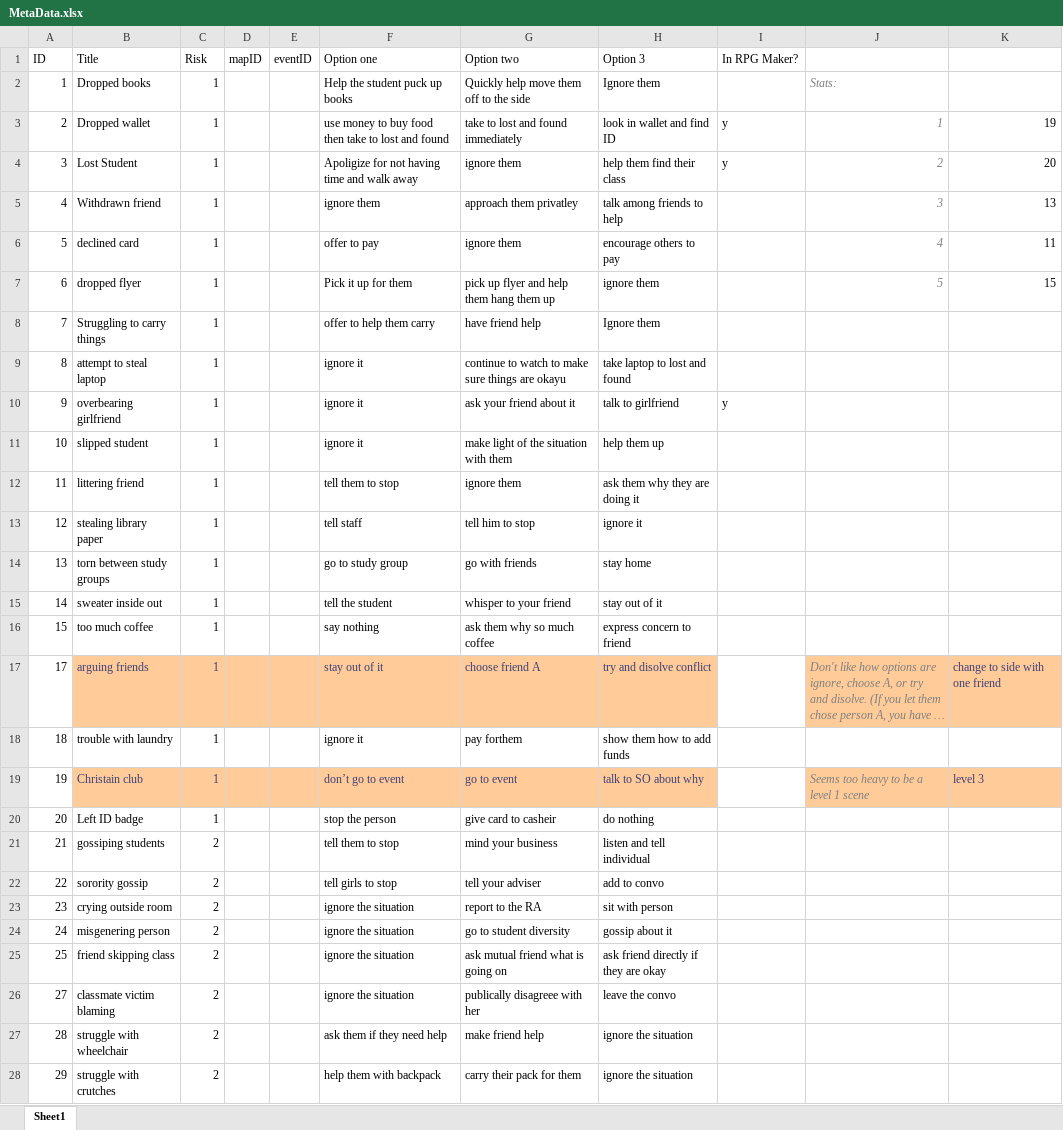
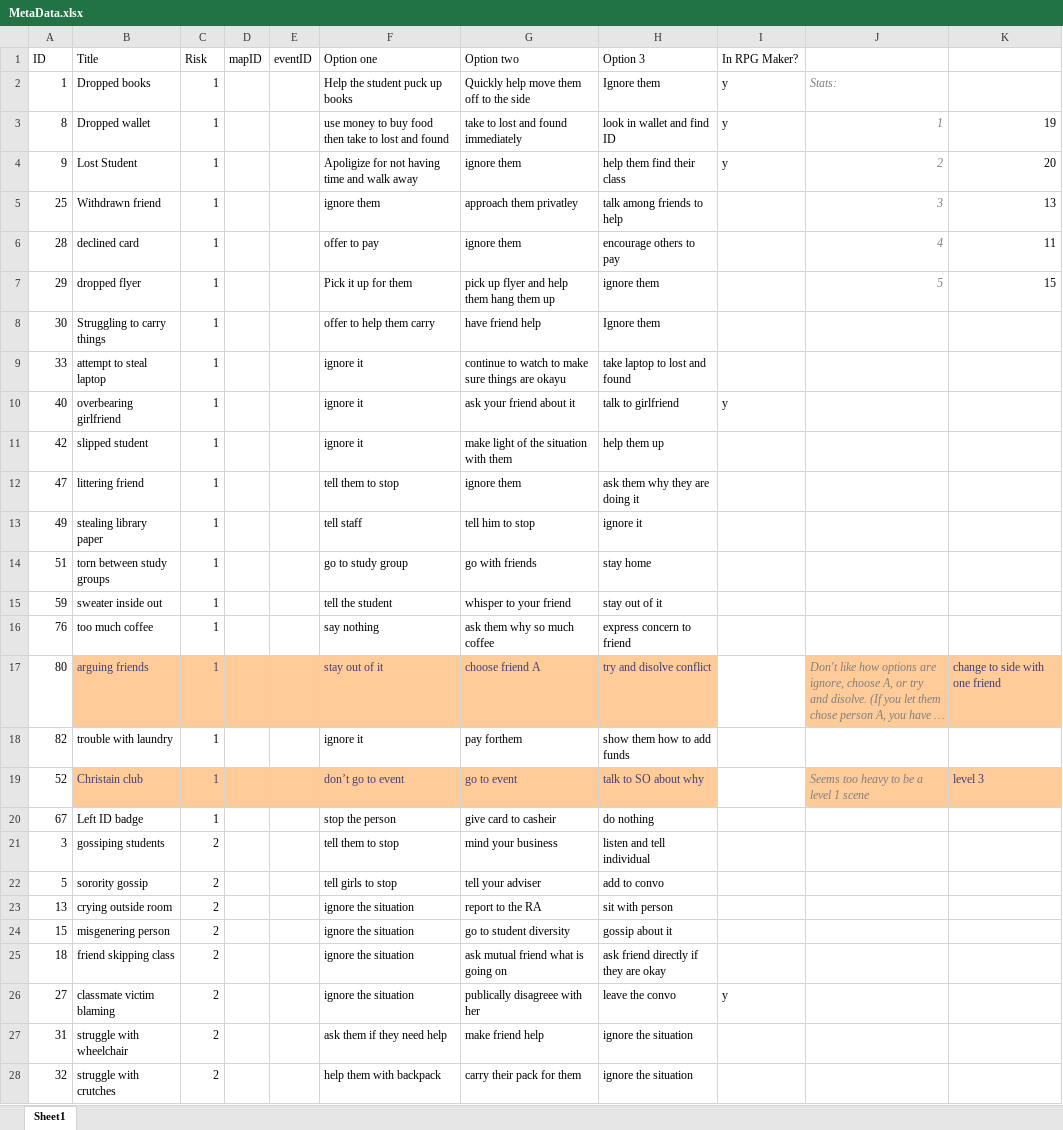
Before and after one commit to Chasers115/SeniorDesign480, an Excel workbook: Bystander Intervention/MetaData/MetaData.xlsx, sheet Sheet1, drawn as a sheet; only a part is shown; long unchanged cells end in …; values as stored, in another font and other column widths than the file's, no borders; the diff covers the shown part only; the diff names each change by its address in the sheet, - before the commit and + after, or states it on an @@ line.

```diff
--- a/Bystander Intervention/MetaData/MetaData.xlsx (sheet Sheet1)
+++ b/Bystander Intervention/MetaData/MetaData.xlsx (sheet Sheet1)
-I2 (In RPG Maker?): (empty)
+I2 (In RPG Maker?): y
-A3 (ID): 2
+A3 (ID): 8
-A4 (ID): 3
+A4 (ID): 9
-A5 (ID): 4
+A5 (ID): 25
-A6 (ID): 5
+A6 (ID): 28
-A7 (ID): 6
+A7 (ID): 29
-A8 (ID): 7
+A8 (ID): 30
-A9 (ID): 8
+A9 (ID): 33
-A10 (ID): 9
+A10 (ID): 40
-A11 (ID): 10
+A11 (ID): 42
-A12 (ID): 11
+A12 (ID): 47
-A13 (ID): 12
+A13 (ID): 49
-A14 (ID): 13
+A14 (ID): 51
-A15 (ID): 14
+A15 (ID): 59
-A16 (ID): 15
+A16 (ID): 76
-A17 (ID): 17
+A17 (ID): 80
-A18 (ID): 18
+A18 (ID): 82
-A19 (ID): 19
+A19 (ID): 52
-A20 (ID): 20
+A20 (ID): 67
-A21 (ID): 21
+A21 (ID): 3
-A22 (ID): 22
+A22 (ID): 5
-A23 (ID): 23
+A23 (ID): 13
-A24 (ID): 24
+A24 (ID): 15
-A25 (ID): 25
+A25 (ID): 18
-I26 (In RPG Maker?): (empty)
+I26 (In RPG Maker?): y
-A27 (ID): 28
+A27 (ID): 31
-A28 (ID): 29
+A28 (ID): 32
```
Also changed, not shown: other rows of this sheet, 4 other files.
